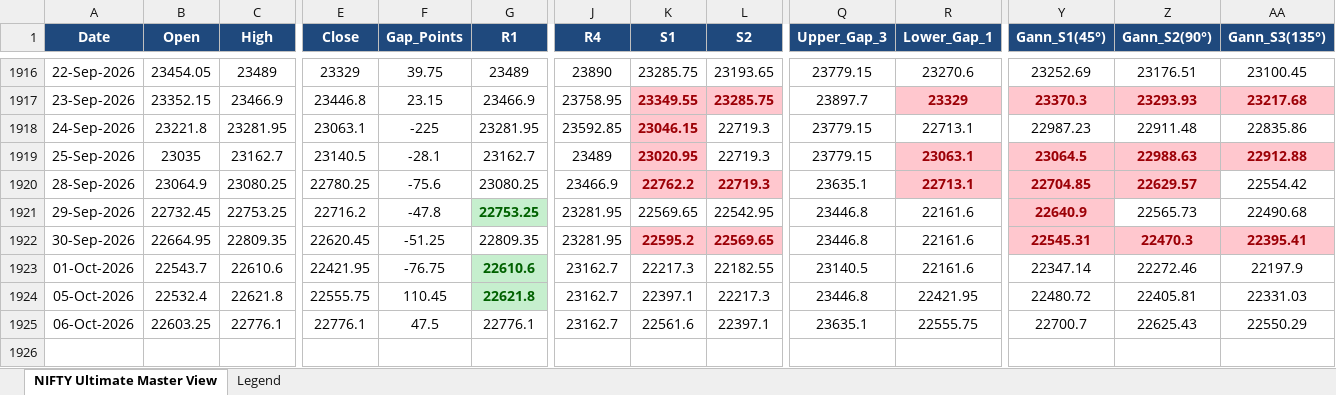
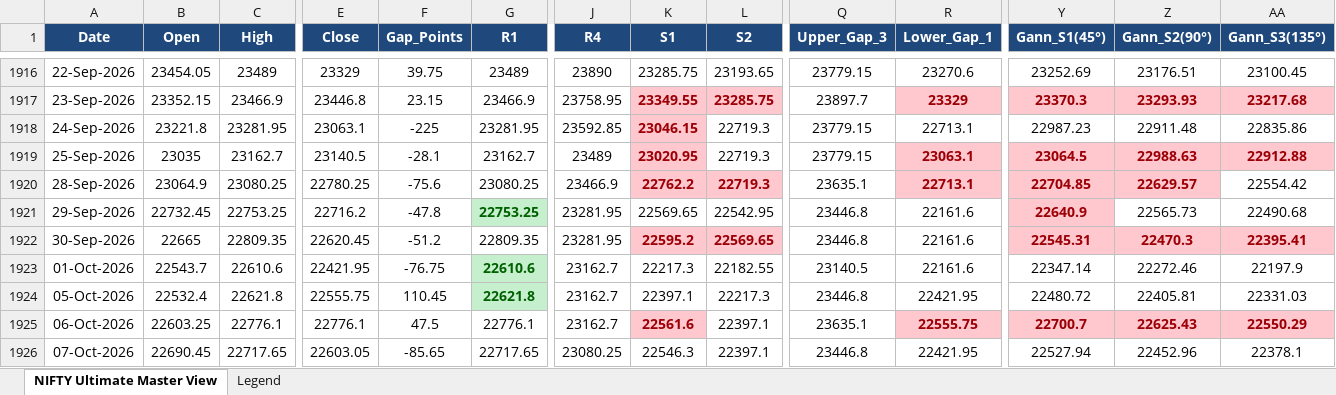
Before and after one commit to plharish5-cmd/Nifty_option_Chain_sniper, an Excel workbook: data/NIFTY_Master_Levels.xlsx, sheet NIFTY Ultimate Master View, drawn as a sheet; only a part is shown, gaps mark what is left out; values as stored, in another font and other column widths than the file's, no borders; rows hold the shown columns only; the diff names each change by its address in the sheet, - before the commit and + after, or states it on an @@ line.

```diff
--- a/data/NIFTY_Master_Levels.xlsx (sheet NIFTY Ultimate Master View)
+++ b/data/NIFTY_Master_Levels.xlsx (sheet NIFTY Ultimate Master View)
-B1922 (Open): 22664.95
+B1922 (Open): 22665
-F1922 (Gap_Points): -51.25
+F1922 (Gap_Points): -51.2
@@ K1925 fill: none → #FFC7CE, bold: off → on, text colour: black → #9C0006 @@
@@ R1925 fill: none → #FFC7CE, bold: off → on, text colour: black → #9C0006 @@
@@ Y1925:AA1925 fill: none → #FFC7CE, bold: off → on, text colour: black → #9C0006 @@
+row 1926: 07-Oct-2026 | 22690.45 | 22717.65 | 22603.05 | -85.65 | 22717.65 | 23080.25 | 22546.3 | 22397.1 | 23446.8 | 22421.95 | 22527.94 | 22452.96 | 22378.1
```
Also changed, not shown: 46 other files.
